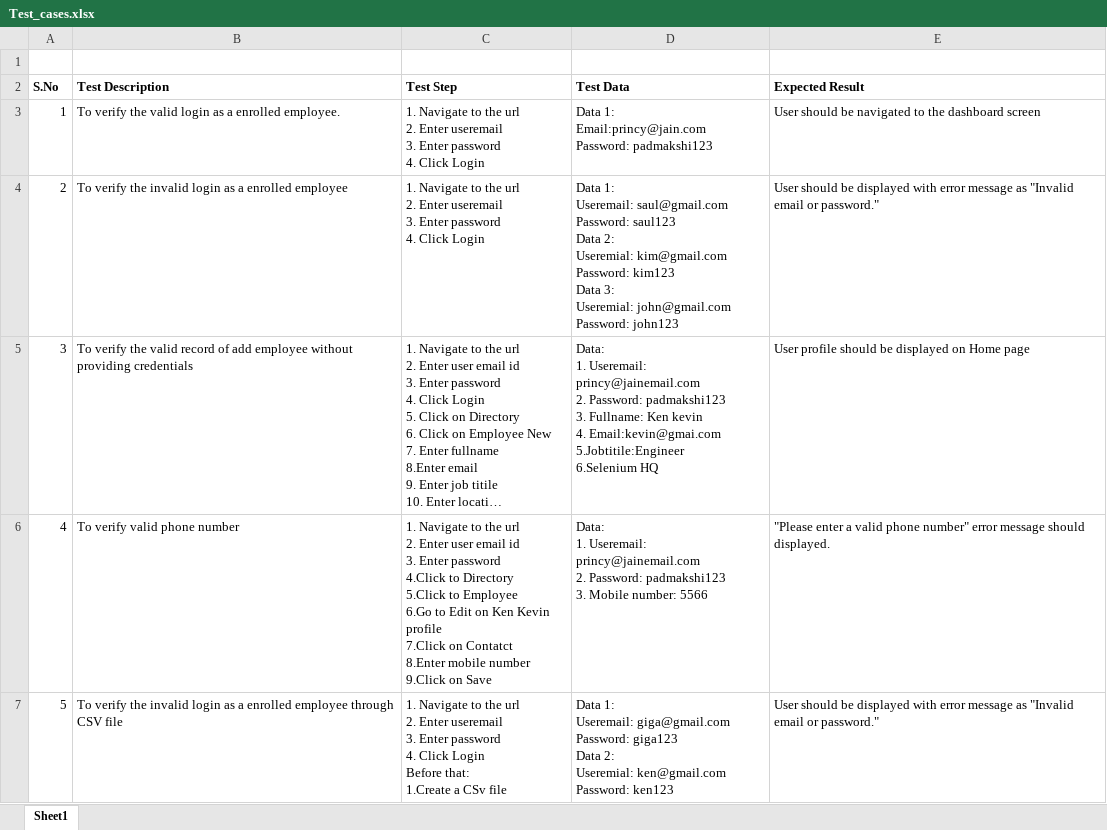
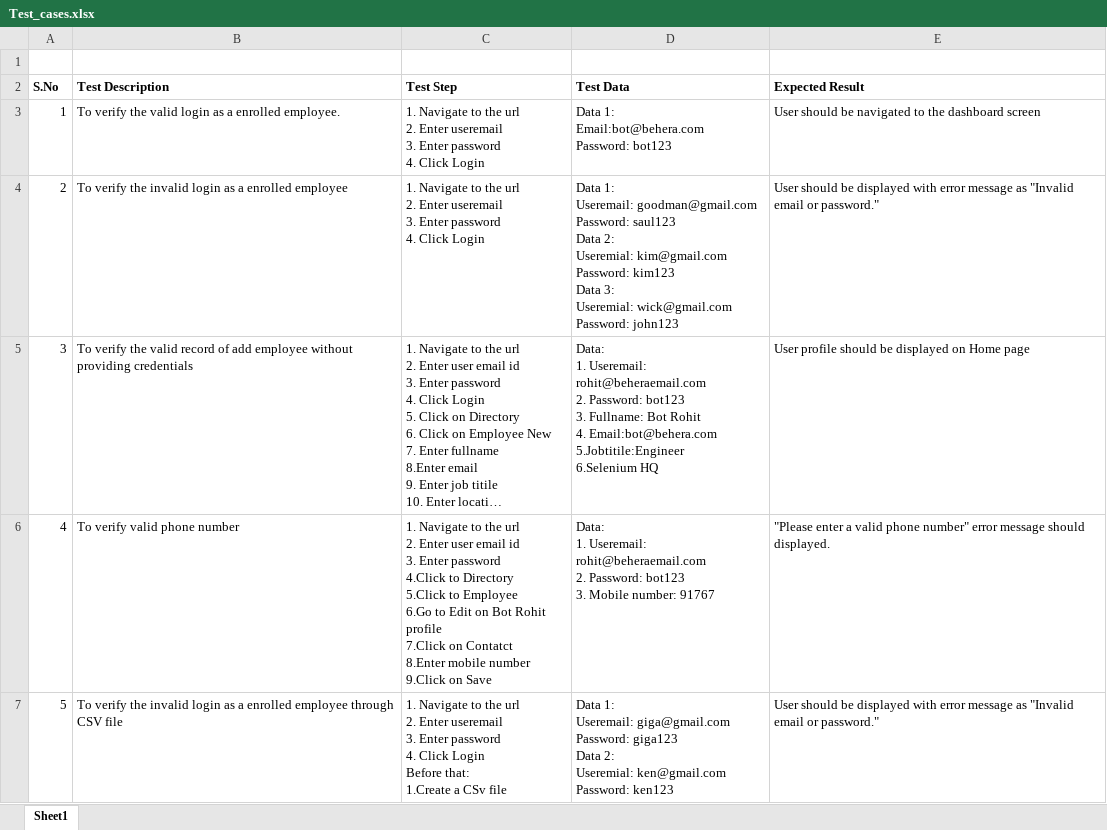
Before and after one commit to rohitbot/Caption-P1, an Excel workbook: Test_cases/Test_cases.xlsx, sheet Sheet1, drawn as a sheet; long unchanged cells end in …; values as stored, in another font and other column widths than the file's, no borders; ↵ is a line break in a cell; the diff names each change by its address in the sheet, - before the commit and + after, or states it on an @@ line.

```diff
--- a/Test_cases/Test_cases.xlsx (sheet Sheet1)
+++ b/Test_cases/Test_cases.xlsx (sheet Sheet1)
-D3 (Test Data): Data 1: ↵ Email:princy@jain.com ↵ Password: padmakshi123
+D3 (Test Data): Data 1: ↵ Email:bot@behera.com ↵ Password: bot123
-D4 (Test Data): …1: ↵ Useremail: saul@gmail.com ↵ Password: saul123 ↵ Data 2: ↵ Useremial: kim@gmail.com ↵ Password: kim123 ↵ Data 3: ↵ Useremial: john@gmail.com ↵ Password: john123
+D4 (Test Data): …1: ↵ Useremail: goodman@gmail.com ↵ Password: saul123 ↵ Data 2: ↵ Useremial: kim@gmail.com ↵ Password: kim123 ↵ Data 3: ↵ Useremial: wick@gmail.com ↵ Password: john123
-D5 (Test Data): …1. Useremail: princy@jainemail.com ↵ 2. Password: padmakshi123 ↵ 3. Fullname: Ken kevin ↵ 4. Email:kevin@gmai.com ↵ 5.Jobtitile:Engineer ↵ 6.Selenium…
+D5 (Test Data): …1. Useremail: rohit@beheraemail.com ↵ 2. Password: bot123 ↵ 3. Fullname: Bot Rohit ↵ 4. Email:bot@behera.com ↵ 5.Jobtitile:Engineer ↵ 6.Selenium…
-C6 (Test Step): …Edit on Ken Kevin profile ↵ 7.Click…
+C6 (Test Step): …Edit on Bot Rohit profile ↵ 7.Click…
-D6 (Test Data): …1. Useremail: princy@jainemail.com ↵ 2. Password: padmakshi123 ↵ 3. Mobile number: 5566
+D6 (Test Data): …1. Useremail: rohit@beheraemail.com ↵ 2. Password: bot123 ↵ 3. Mobile number: 91767
```
Also changed, not shown: test_data/selenium.xlsx, 2 other files.
